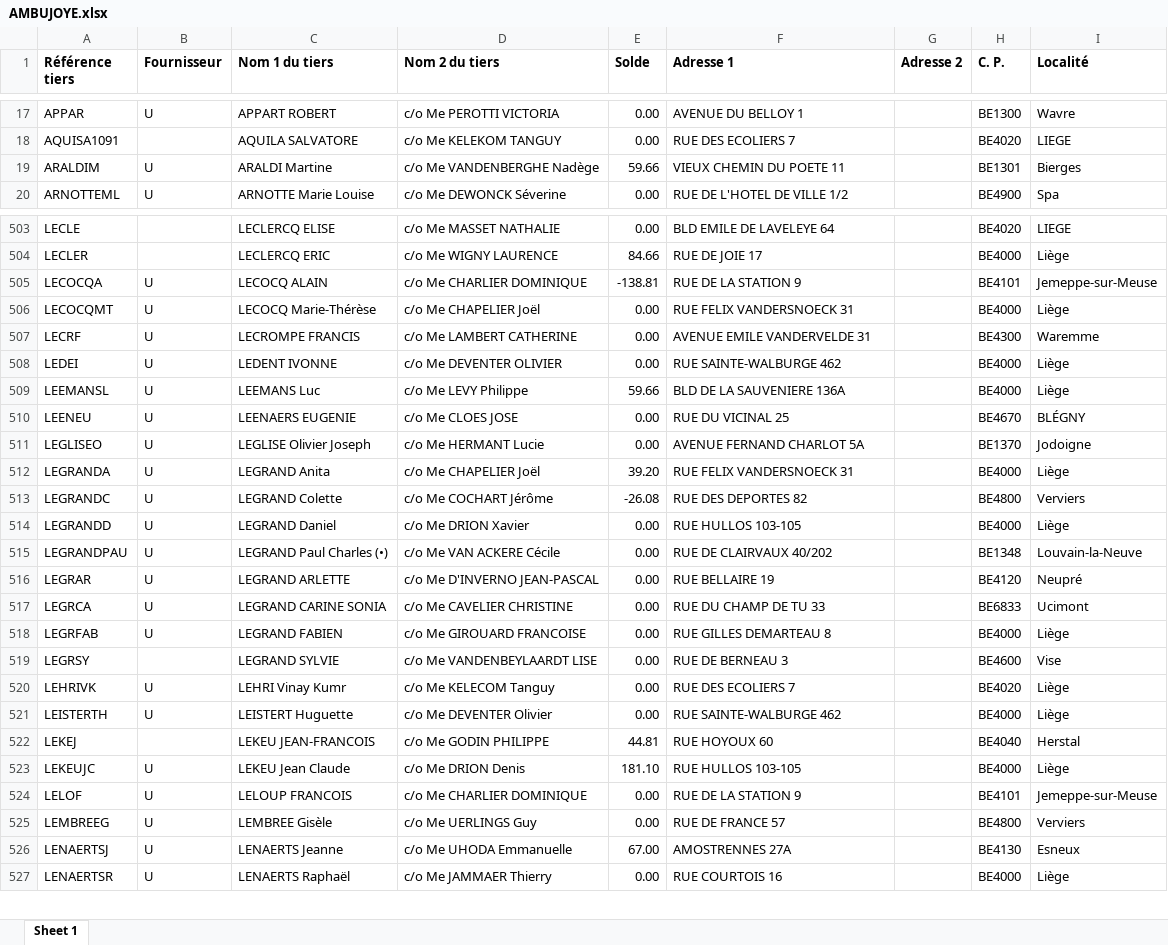
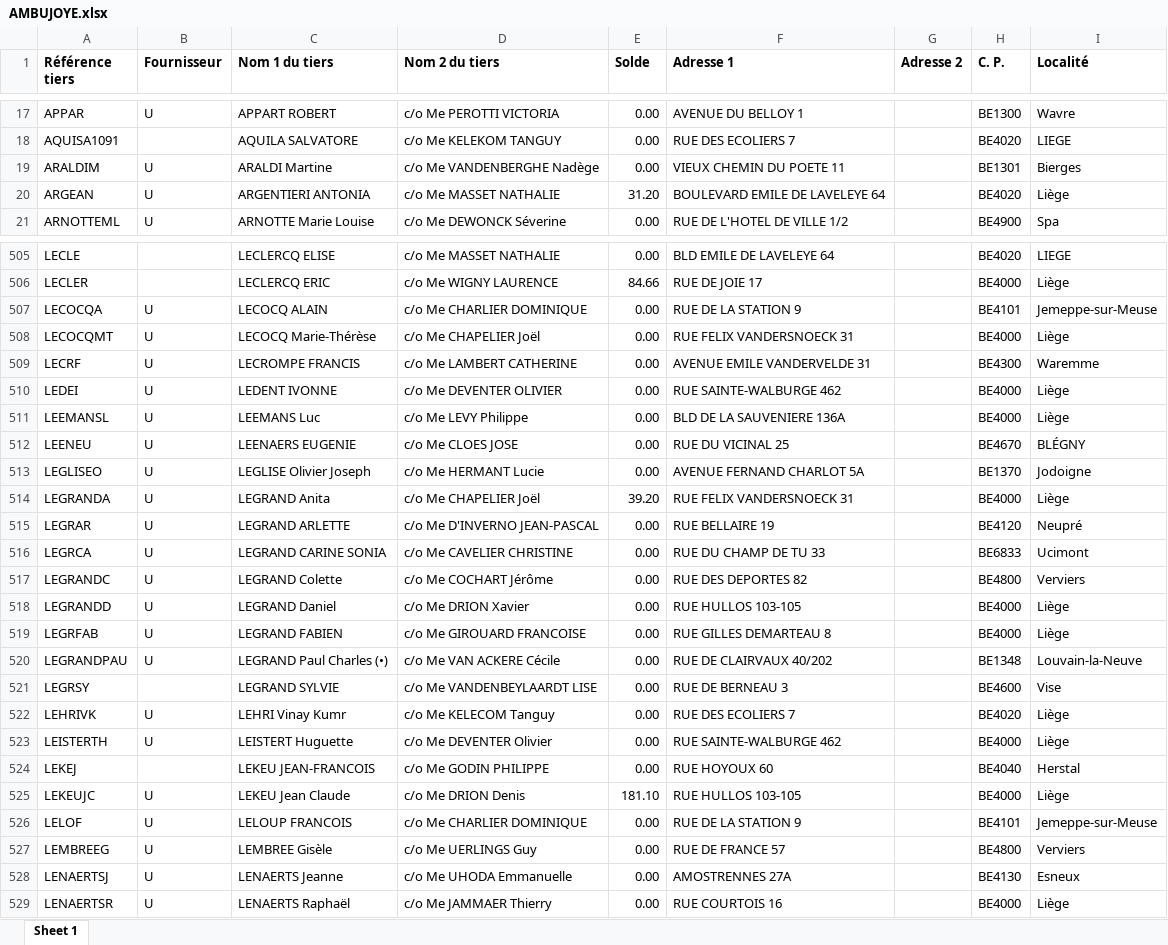
Before and after one commit to jphoubion/COMailPrinting, an Excel workbook: AMBUJOYE.xlsx, sheet Sheet 1, drawn as a sheet; only a part is shown, gaps mark what is left out; values as stored, in another font and other column widths than the file's, no borders; removed rows and columns are numbered as before the commit, all else as after; the diff covers the shown part only; the diff names each change by its address in the sheet, - before the commit and + after, or states it on an @@ line.

```diff
--- a/AMBUJOYE.xlsx (sheet Sheet 1)
+++ b/AMBUJOYE.xlsx (sheet Sheet 1)
-E19 (Solde): 59.66
+E19 (Solde): 0.00
+row 20: ARGEAN | U | ARGENTIERI ANTONIA | c/o Me MASSET NATHALIE | 31.20 | BOULEVARD EMILE DE LAVELEYE 64 |  | BE4020 | Liège
-E507 (Solde): -138.81
+E507 (Solde): 0.00
-E511 (Solde): 59.66
+E511 (Solde): 0.00
-row 513: LEGRANDC | U | LEGRAND Colette | c/o Me COCHART Jérôme | -26.08 | RUE DES DEPORTES 82 |  | BE4800 | Verviers
+row 517: LEGRANDC | U | LEGRAND Colette | c/o Me COCHART Jérôme | 0.00 | RUE DES DEPORTES 82 |  | BE4800 | Verviers
@@ row 514 moved to row 518: LEGRANDD @@
@@ row 515 moved to row 520: LEGRANDPAU @@
-E524 (Solde): 44.81
+E524 (Solde): 0.00
-E528 (Solde): 67.00
+E528 (Solde): 0.00
```
Also changed, not shown: 21 added rows, 16 removed rows, 64 moved rows and 109 edited cells elsewhere in this sheet, 3 other files.
